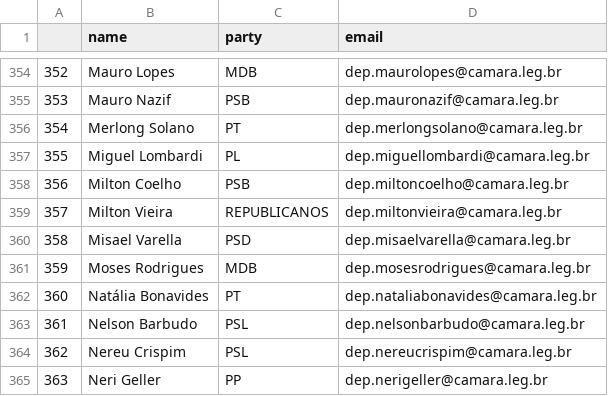
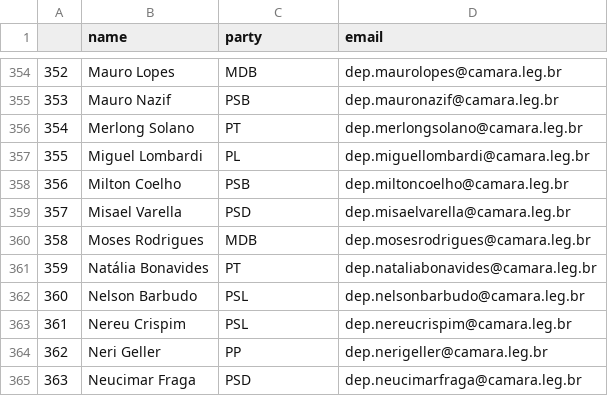
Before and after one commit to 7onn/7onn.github.io, a CSV file: congress.csv, drawn as a sheet; only a part is shown, gaps mark what is left out; the shorter side is filled out with more unchanged rows; removed rows and columns are numbered as before the commit, all else as after; the diff names each change by its address in the sheet, - before the commit and + after, or states it on an @@ line.

Commit message:
Update politicians contact list

```diff
--- a/congress.csv
+++ b/congress.csv
-row 359: 357 | Milton Vieira | REPUBLICANOS | dep.miltonvieira@camara.leg.br
@@ column A renumbered from row 359 down @@
```
Also changed, not shown: 1 other file.
